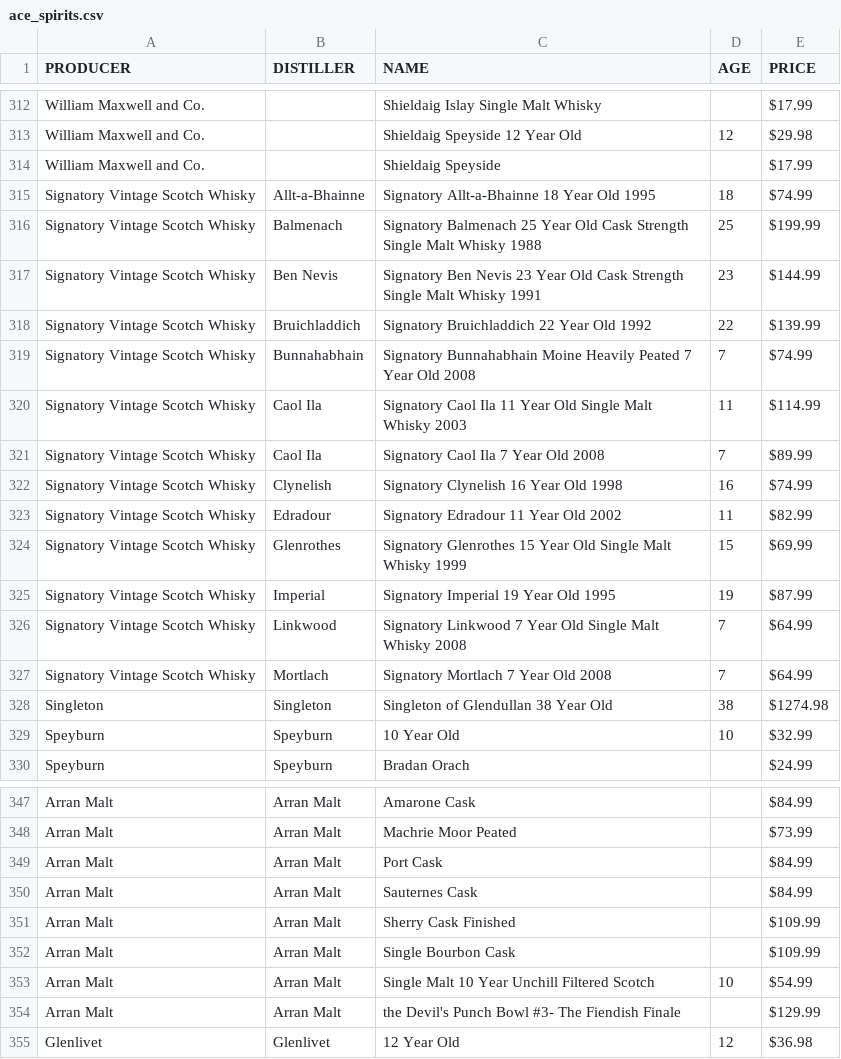
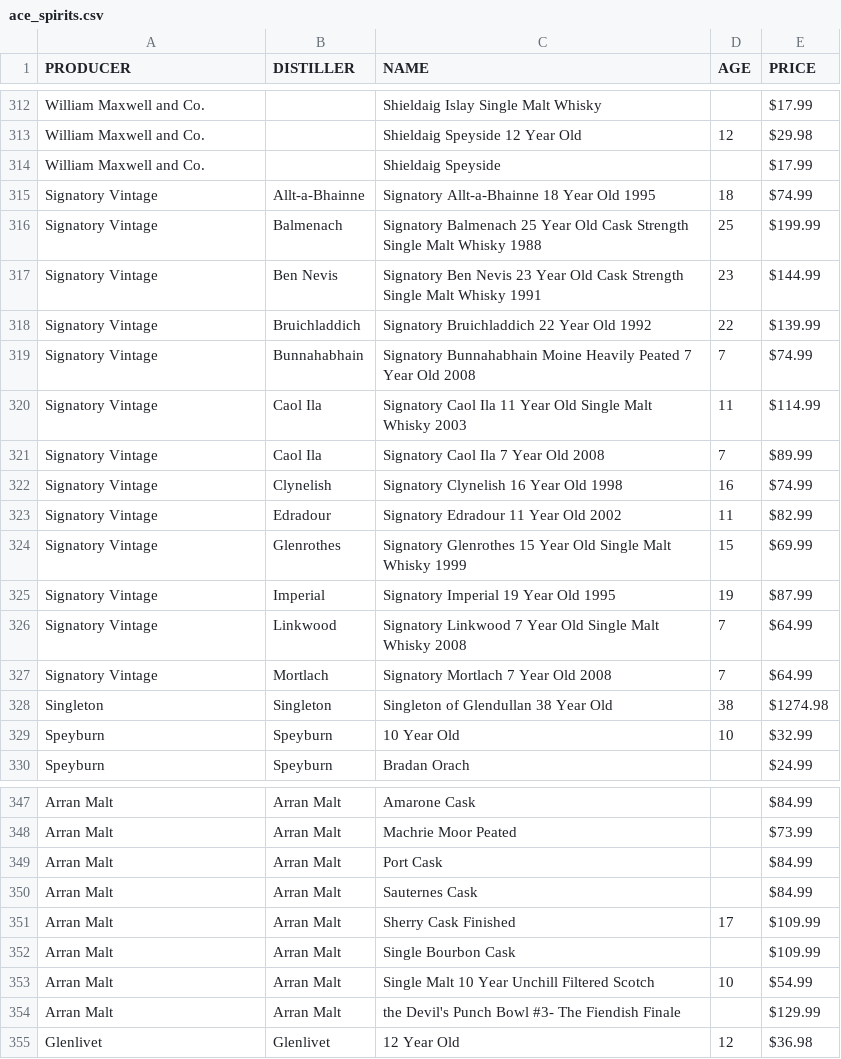
Before and after one commit to bdetweiler/math-8756-final-project, a CSV file: cleaned data/ace_spirits.csv, drawn as a sheet; only a part is shown, gaps mark what is left out.

```diff
--- a/cleaned data/ace_spirits.csv
+++ b/cleaned data/ace_spirits.csv
@@ -314,15 +314,15 @@ William Maxwell and Co.,,Shieldaig Speyside 12 Year Old,12,$29.98
 William Maxwell and Co.,,Shieldaig Speyside,,$17.99
-Signatory Vintage Scotch Whisky,Allt-a-Bhainne,Signatory Allt-a-Bhainne 18 Year Old 1995,18,$74.99
-Signatory Vintage Scotch Whisky,Balmenach,Signatory Balmenach 25 Year Old Cask Strength Single Malt Whisky 1988,25,$199.99
-Signatory Vintage Scotch Whisky,Ben Nevis,Signatory Ben Nevis 23 Year Old Cask Strength Single Malt Whisky 1991,23,$144.99
-Signatory Vintage Scotch Whisky,Bruichladdich,Signatory Bruichladdich 22 Year Old 1992,22,$139.99
-Signatory Vintage Scotch Whisky,Bunnahabhain,Signatory Bunnahabhain Moine Heavily Peated 7 Year Old 2008,7,$74.99
-Signatory Vintage Scotch Whisky,Caol Ila,Signatory Caol Ila 11 Year Old Single Malt Whisky 2003,11,$114.99
-Signatory Vintage Scotch Whisky,Caol Ila,Signatory Caol Ila 7 Year Old 2008,7,$89.99
-Signatory Vintage Scotch Whisky,Clynelish,Signatory Clynelish 16 Year Old 1998,16,$74.99
-Signatory Vintage Scotch Whisky,Edradour,Signatory Edradour 11 Year Old 2002,11,$82.99
-Signatory Vintage Scotch Whisky,Glenrothes,Signatory Glenrothes 15 Year Old Single Malt Whisky 1999,15,$69.99
-Signatory Vintage Scotch Whisky,Imperial,Signatory Imperial 19 Year Old 1995,19,$87.99
-Signatory Vintage Scotch Whisky,Linkwood,Signatory Linkwood 7 Year Old Single Malt Whisky 2008,7,$64.99
-Signatory Vintage Scotch Whisky,Mortlach,Signatory Mortlach 7 Year Old 2008,7,$64.99
+Signatory Vintage,Allt-a-Bhainne,Signatory Allt-a-Bhainne 18 Year Old 1995,18,$74.99
+Signatory Vintage,Balmenach,Signatory Balmenach 25 Year Old Cask Strength Single Malt Whisky 1988,25,$199.99
+Signatory Vintage,Ben Nevis,Signatory Ben Nevis 23 Year Old Cask Strength Single Malt Whisky 1991,23,$144.99
+Signatory Vintage,Bruichladdich,Signatory Bruichladdich 22 Year Old 1992,22,$139.99
+Signatory Vintage,Bunnahabhain,Signatory Bunnahabhain Moine Heavily Peated 7 Year Old 2008,7,$74.99
+Signatory Vintage,Caol Ila,Signatory Caol Ila 11 Year Old Single Malt Whisky 2003,11,$114.99
+Signatory Vintage,Caol Ila,Signatory Caol Ila 7 Year Old 2008,7,$89.99
+Signatory Vintage,Clynelish,Signatory Clynelish 16 Year Old 1998,16,$74.99
+Signatory Vintage,Edradour,Signatory Edradour 11 Year Old 2002,11,$82.99
+Signatory Vintage,Glenrothes,Signatory Glenrothes 15 Year Old Single Malt Whisky 1999,15,$69.99
+Signatory Vintage,Imperial,Signatory Imperial 19 Year Old 1995,19,$87.99
+Signatory Vintage,Linkwood,Signatory Linkwood 7 Year Old Single Malt Whisky 2008,7,$64.99
+Signatory Vintage,Mortlach,Signatory Mortlach 7 Year Old 2008,7,$64.99
 Singleton,Singleton,Singleton of Glendullan 38 Year Old,38,$1274.98
@@ -350,3 +350,3 @@ Arran Malt,Arran Malt,Port Cask,,$84.99
 Arran Malt,Arran Malt,Sauternes Cask,,$84.99
-Arran Malt,Arran Malt,Sherry Cask Finished,,$109.99
+Arran Malt,Arran Malt,Sherry Cask Finished,17,$109.99
 Arran Malt,Arran Malt,Single Bourbon Cask,,$109.99
```
Also changed, not shown: cleaned data/whisky_shop_usa.csv, 10 other files.
